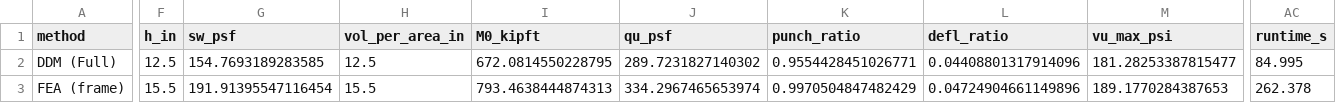
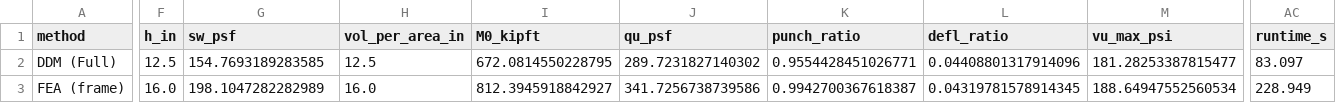
Before and after one commit to natashahirt/menegroth, a CSV file: StructuralStudies/src/flat_plate_methods/results/speedup_baseline/latest.csv, drawn as a sheet; only a part is shown, gaps mark what is left out; the diff covers the shown part only; the diff names each change by its address in the sheet, - before the commit and + after, or states it on an @@ line.

```diff
--- a/StructuralStudies/src/flat_plate_methods/results/speedup_baseline/latest.csv
+++ b/StructuralStudies/src/flat_plate_methods/results/speedup_baseline/latest.csv
-AC2 (runtime_s): 84.995
+AC2 (runtime_s): 83.097
-F3 (h_in): 15.5
+F3 (h_in): 16.0
-G3 (sw_psf): 191.91395547116454
+G3 (sw_psf): 198.1047282282989
-H3 (vol_per_area_in): 15.5
+H3 (vol_per_area_in): 16.0
-I3 (M0_kipft): 793.4638444874313
+I3 (M0_kipft): 812.3945918842927
-J3 (qu_psf): 334.2967465653974
+J3 (qu_psf): 341.7256738739586
-K3 (punch_ratio): 0.9970504847482429
+K3 (punch_ratio): 0.9942700367618387
-L3 (defl_ratio): 0.04724904661149896
+L3 (defl_ratio): 0.04319781578914345
-M3 (vu_max_psi): 189.1770284387653
+M3 (vu_max_psi): 188.64947552560534
-AC3 (runtime_s): 262.378
+AC3 (runtime_s): 228.949
```
Also changed, not shown: 10 edited cells elsewhere in this file, 10 other files.
